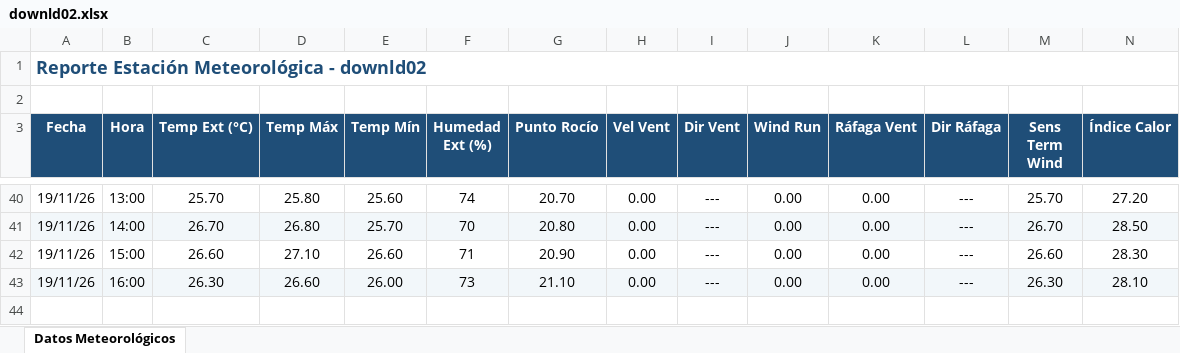
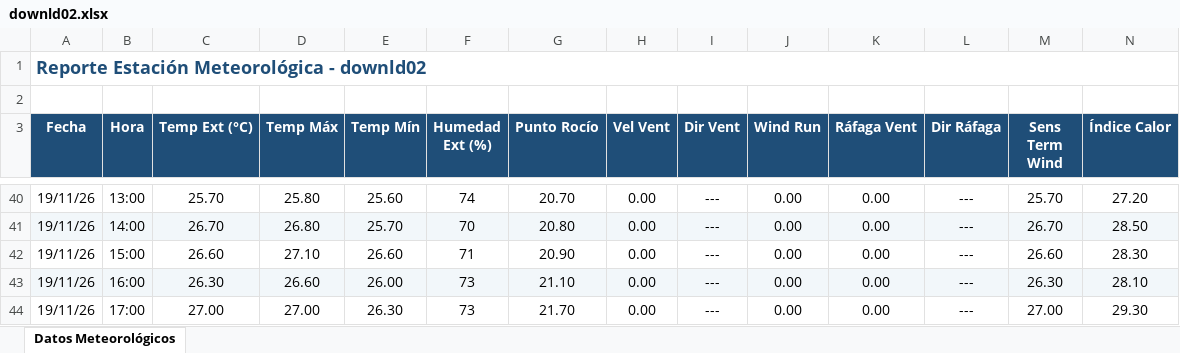
Before and after one commit to intasalta/ema_elgalpon, an Excel workbook: downld02.xlsx, sheet Datos Meteorológicos, drawn as a sheet; only a part is shown, gaps mark what is left out; values as stored, in another font and other column widths than the file's, no borders; rows hold the shown columns only; the diff names each change by its address in the sheet, - before the commit and + after, or states it on an @@ line.

```diff
--- a/downld02.xlsx (sheet Datos Meteorológicos)
+++ b/downld02.xlsx (sheet Datos Meteorológicos)
+row 44: 19/11/26 | 17:00 | 27.00 | 27.00 | 26.30 | 73 | 21.70 | 0.00 | --- | 0.00 | 0.00 | --- | 27.00 | 29.30
```
Also changed, not shown: downld08.xlsx, 2 other files.
